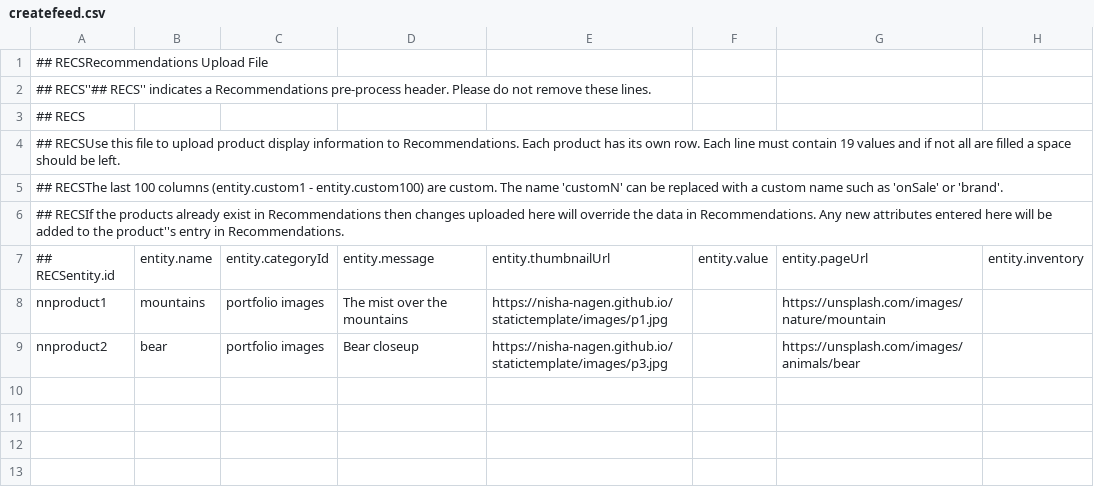
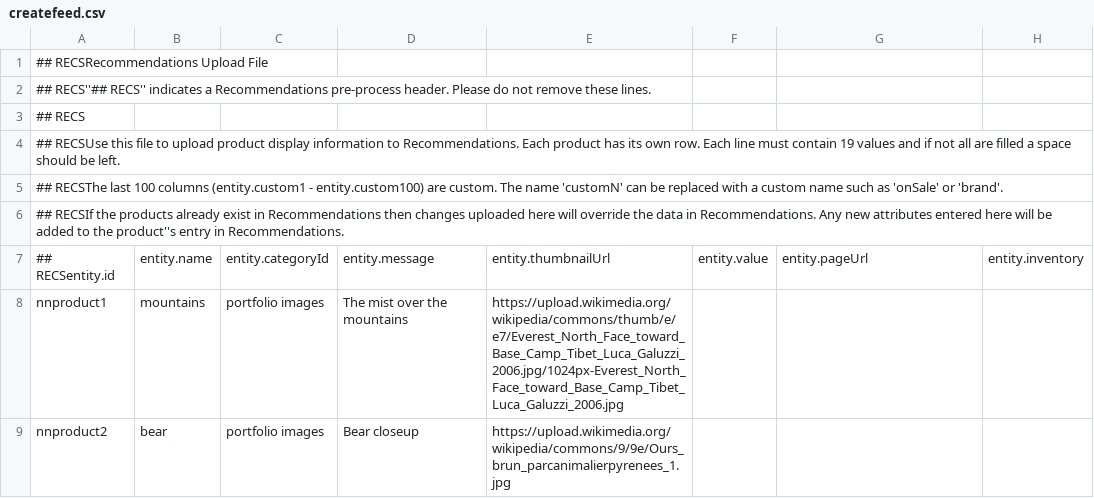
Before and after one commit to nisha-nagen/statictemplate, a CSV file: createfeed.csv, drawn as a sheet; only a part is shown; the diff names each change by its address in the sheet, - before the commit and + after, or states it on an @@ line.

Commit message:
Add files via upload

```diff
--- a/createfeed.csv
+++ b/createfeed.csv
-E8: https://nisha-nagen.github.io/statictemplate/images/p1.jpg
+E8: https://upload.wikimedia.org/wikipedia/commons/thumb/e/e7/Everest_North_Face_toward_Base_Camp_Tibet_Luca_Galuzzi_2006.jpg/1024px-Everest_North_Face_toward_Base_Camp_Tibet_Luca_Galuzzi_2006.jpg
-G8: https://unsplash.com/images/nature/mountain
+G8: (empty)
-E9: https://nisha-nagen.github.io/statictemplate/images/p3.jpg
+E9: https://upload.wikimedia.org/wikipedia/commons/9/9e/Ours_brun_parcanimalierpyrenees_1.jpg
-G9: https://unsplash.com/images/animals/bear
+G9: (empty)
```
